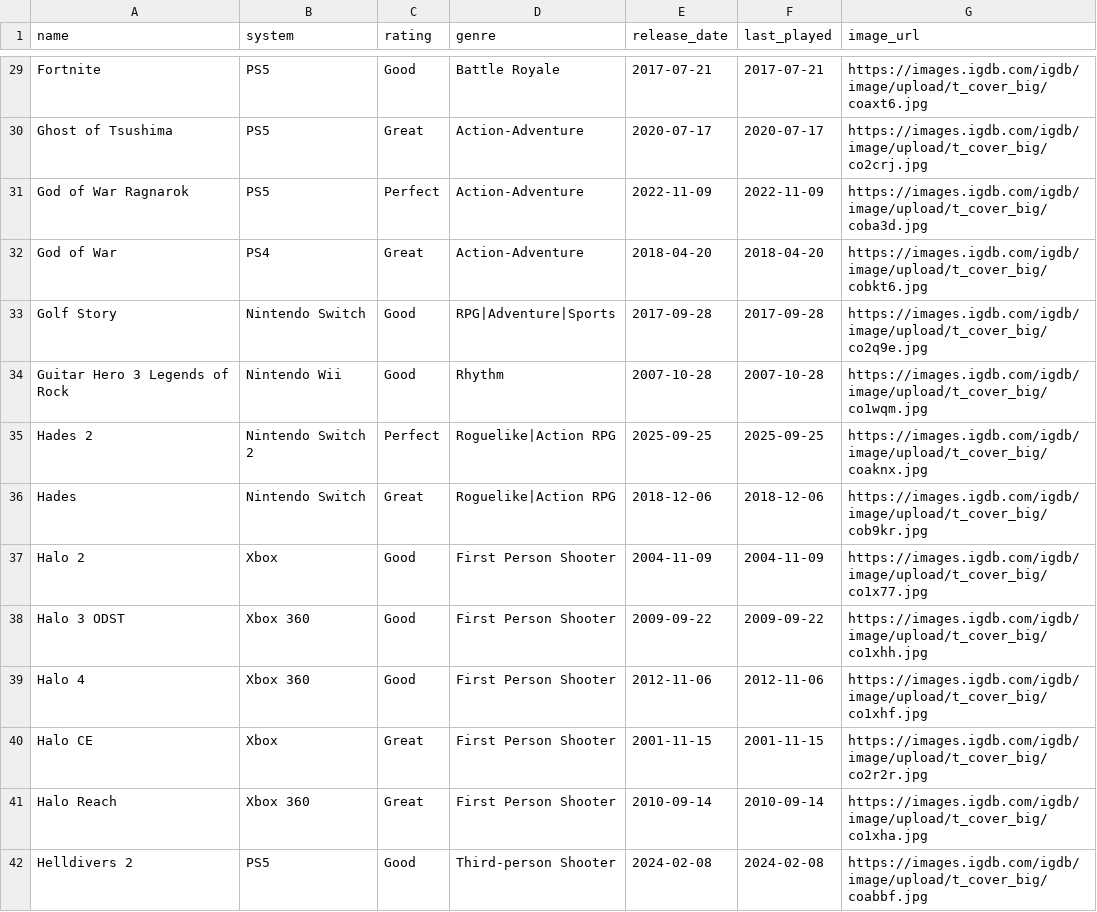
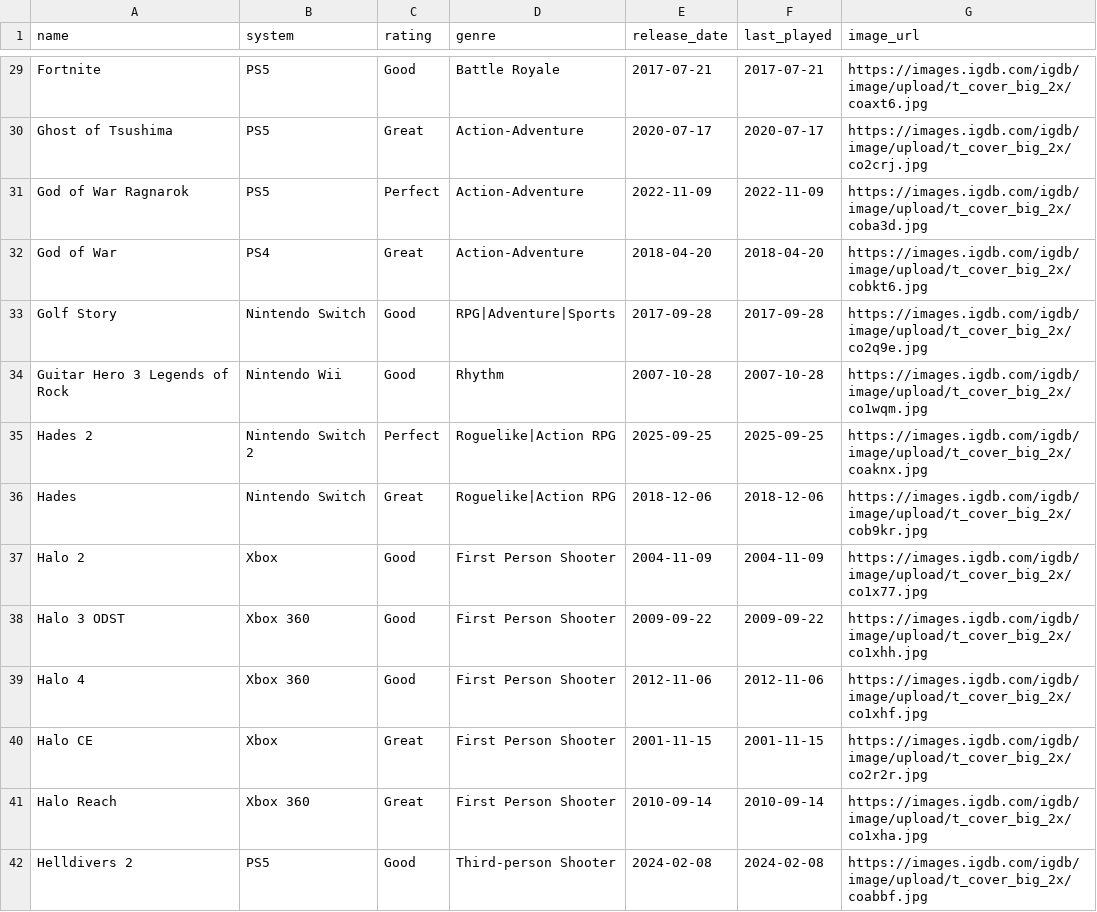
Before and after one commit to robertgrassian/personal_website, a CSV file: games.csv, drawn as a sheet; only a part is shown, gaps mark what is left out; the diff covers the shown part only; the diff names each change by its address in the sheet, - before the commit and + after, or states it on an @@ line.

```diff
--- a/games.csv
+++ b/games.csv
-G29 (image_url): https://images.igdb.com/igdb/image/upload/t_cover_big/coaxt6.jpg
+G29 (image_url): https://images.igdb.com/igdb/image/upload/t_cover_big_2x/coaxt6.jpg
-G30 (image_url): https://images.igdb.com/igdb/image/upload/t_cover_big/co2crj.jpg
+G30 (image_url): https://images.igdb.com/igdb/image/upload/t_cover_big_2x/co2crj.jpg
-G31 (image_url): https://images.igdb.com/igdb/image/upload/t_cover_big/coba3d.jpg
+G31 (image_url): https://images.igdb.com/igdb/image/upload/t_cover_big_2x/coba3d.jpg
-G32 (image_url): https://images.igdb.com/igdb/image/upload/t_cover_big/cobkt6.jpg
+G32 (image_url): https://images.igdb.com/igdb/image/upload/t_cover_big_2x/cobkt6.jpg
-G33 (image_url): https://images.igdb.com/igdb/image/upload/t_cover_big/co2q9e.jpg
+G33 (image_url): https://images.igdb.com/igdb/image/upload/t_cover_big_2x/co2q9e.jpg
-G34 (image_url): https://images.igdb.com/igdb/image/upload/t_cover_big/co1wqm.jpg
+G34 (image_url): https://images.igdb.com/igdb/image/upload/t_cover_big_2x/co1wqm.jpg
-G35 (image_url): https://images.igdb.com/igdb/image/upload/t_cover_big/coaknx.jpg
+G35 (image_url): https://images.igdb.com/igdb/image/upload/t_cover_big_2x/coaknx.jpg
-G36 (image_url): https://images.igdb.com/igdb/image/upload/t_cover_big/cob9kr.jpg
+G36 (image_url): https://images.igdb.com/igdb/image/upload/t_cover_big_2x/cob9kr.jpg
-G37 (image_url): https://images.igdb.com/igdb/image/upload/t_cover_big/co1x77.jpg
+G37 (image_url): https://images.igdb.com/igdb/image/upload/t_cover_big_2x/co1x77.jpg
-G38 (image_url): https://images.igdb.com/igdb/image/upload/t_cover_big/co1xhh.jpg
+G38 (image_url): https://images.igdb.com/igdb/image/upload/t_cover_big_2x/co1xhh.jpg
-G39 (image_url): https://images.igdb.com/igdb/image/upload/t_cover_big/co1xhf.jpg
+G39 (image_url): https://images.igdb.com/igdb/image/upload/t_cover_big_2x/co1xhf.jpg
-G40 (image_url): https://images.igdb.com/igdb/image/upload/t_cover_big/co2r2r.jpg
+G40 (image_url): https://images.igdb.com/igdb/image/upload/t_cover_big_2x/co2r2r.jpg
-G41 (image_url): https://images.igdb.com/igdb/image/upload/t_cover_big/co1xha.jpg
+G41 (image_url): https://images.igdb.com/igdb/image/upload/t_cover_big_2x/co1xha.jpg
-G42 (image_url): https://images.igdb.com/igdb/image/upload/t_cover_big/coabbf.jpg
+G42 (image_url): https://images.igdb.com/igdb/image/upload/t_cover_big_2x/coabbf.jpg
```
Also changed, not shown: 136 edited cells elsewhere in this file, 2 other files.
